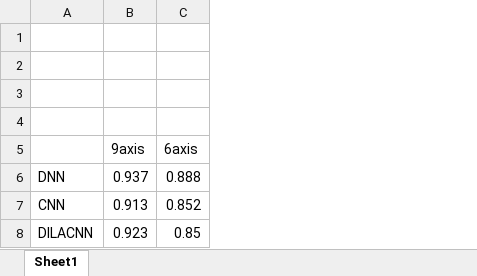
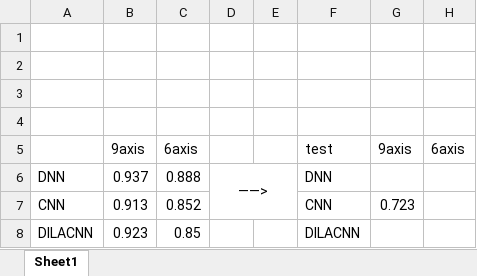
Before and after one commit to cnyan/PytorchBasic, an Excel workbook: action_recog_with_function/识别结果.xlsx, sheet Sheet1, drawn as a sheet; values as stored, in another font and other column widths than the file's, no borders; the diff names each change by its address in the sheet, - before the commit and + after, or states it on an @@ line.

```diff
--- a/action_recog_with_function/识别结果.xlsx (sheet Sheet1)
+++ b/action_recog_with_function/识别结果.xlsx (sheet Sheet1)
+column D, row 6: ——>
+column E, empty
+column F, rows 5-8: test | DNN | CNN | DILACNN
+column G, rows 5-7: 9axis |  | 0.723
+column H, row 5: 6axis
```
Also changed, not shown: 3 other files.
